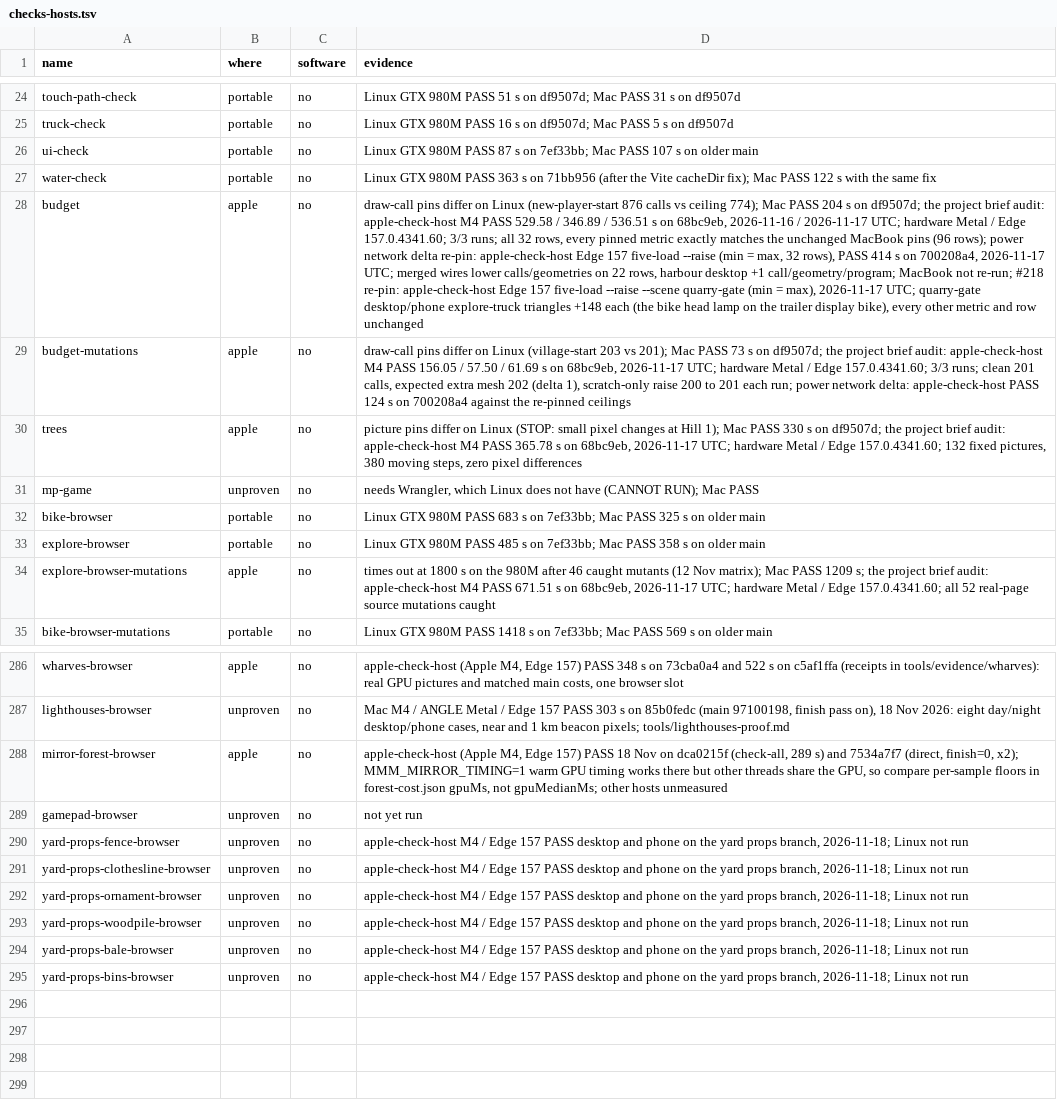
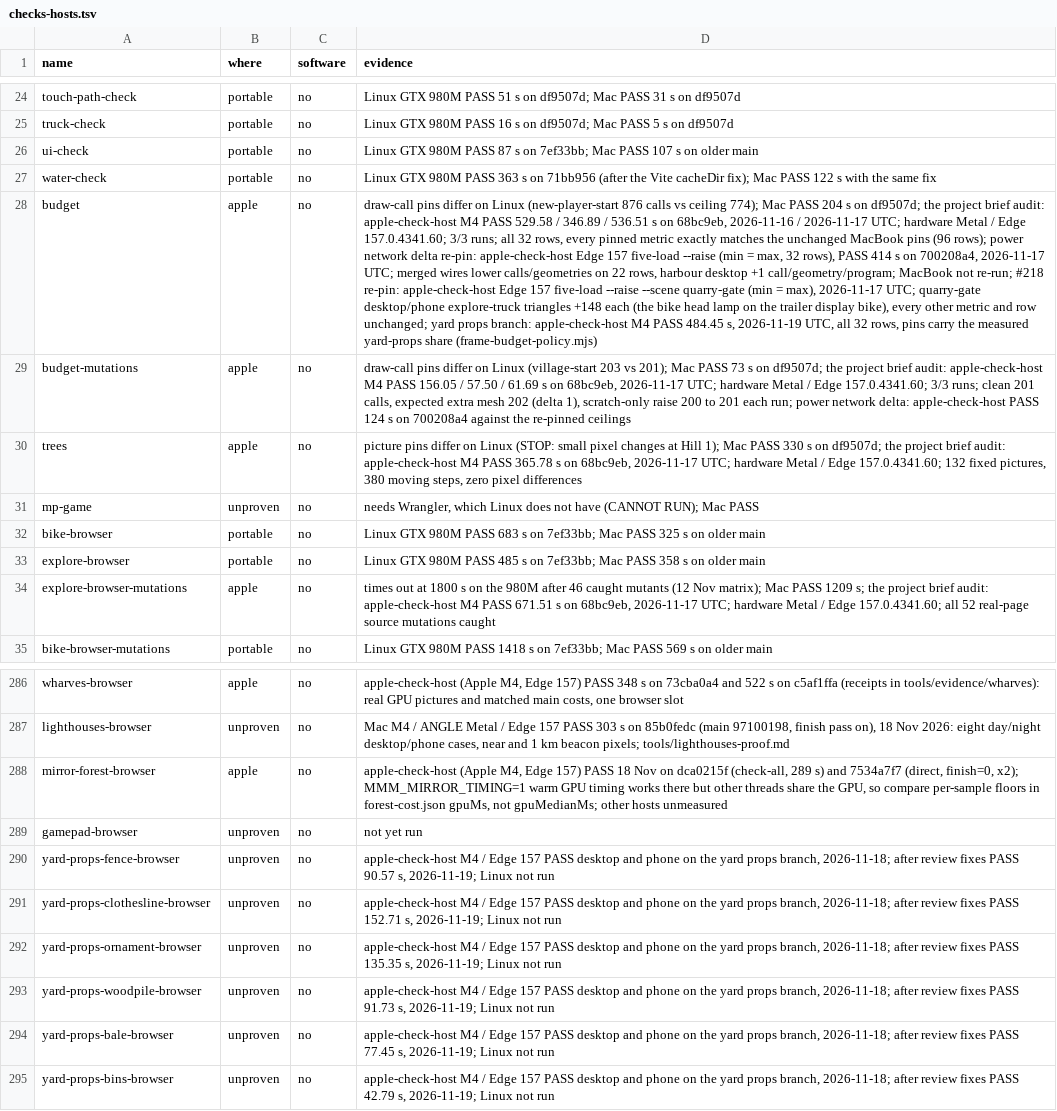
Before and after one commit to dfakkeldy/just-drive, a TSV file: tools/checks-hosts.tsv, drawn as a sheet; only a part is shown, gaps mark what is left out; the diff names each change by its address in the sheet, - before the commit and + after, or states it on an @@ line.

```diff
--- a/tools/checks-hosts.tsv
+++ b/tools/checks-hosts.tsv
-D28 (evidence): …and row unchanged
+D28 (evidence): …and row unchanged; yard props branch: apple-check-host M4 PASS 484.45 s, 2026-11-19 UTC, all 32 rows, pins carry the measured yard-props share (frame-budget-policy.mjs)
-D290 (evidence): …branch, 2026-11-18; Linux not…
+D290 (evidence): …branch, 2026-11-18; after review fixes PASS 90.57 s, 2026-11-19; Linux not…
-D291 (evidence): …branch, 2026-11-18; Linux not…
+D291 (evidence): …branch, 2026-11-18; after review fixes PASS 152.71 s, 2026-11-19; Linux not…
-D292 (evidence): …branch, 2026-11-18; Linux not…
+D292 (evidence): …branch, 2026-11-18; after review fixes PASS 135.35 s, 2026-11-19; Linux not…
-D293 (evidence): …branch, 2026-11-18; Linux not…
+D293 (evidence): …branch, 2026-11-18; after review fixes PASS 91.73 s, 2026-11-19; Linux not…
-D294 (evidence): …branch, 2026-11-18; Linux not…
+D294 (evidence): …branch, 2026-11-18; after review fixes PASS 77.45 s, 2026-11-19; Linux not…
-D295 (evidence): …branch, 2026-11-18; Linux not…
+D295 (evidence): …branch, 2026-11-18; after review fixes PASS 42.79 s, 2026-11-19; Linux not…
```
